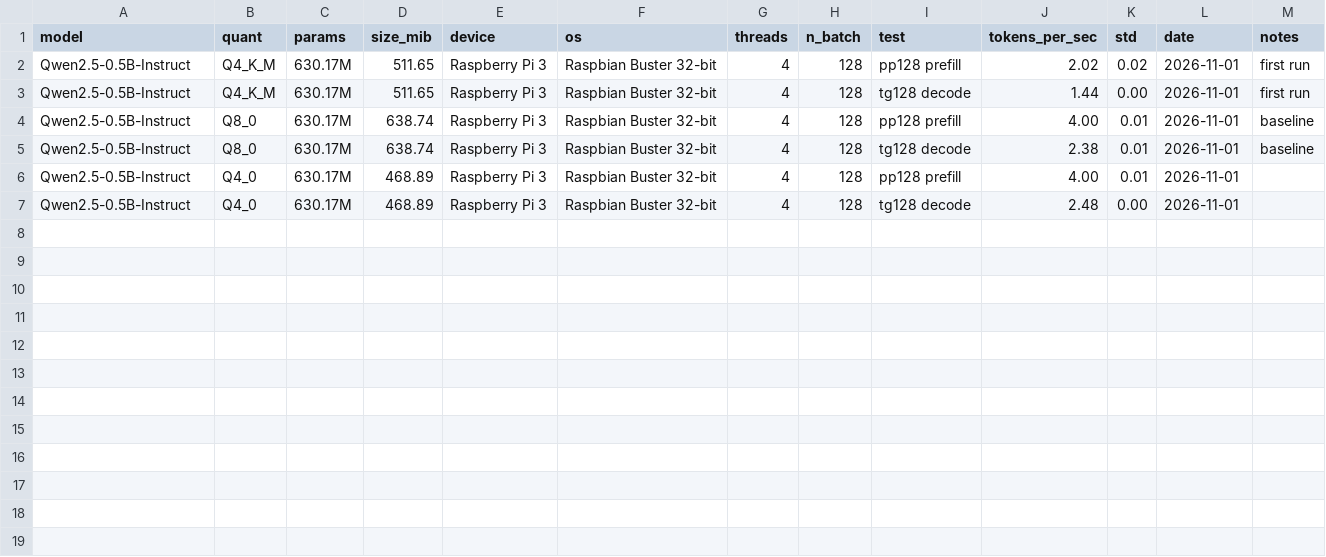
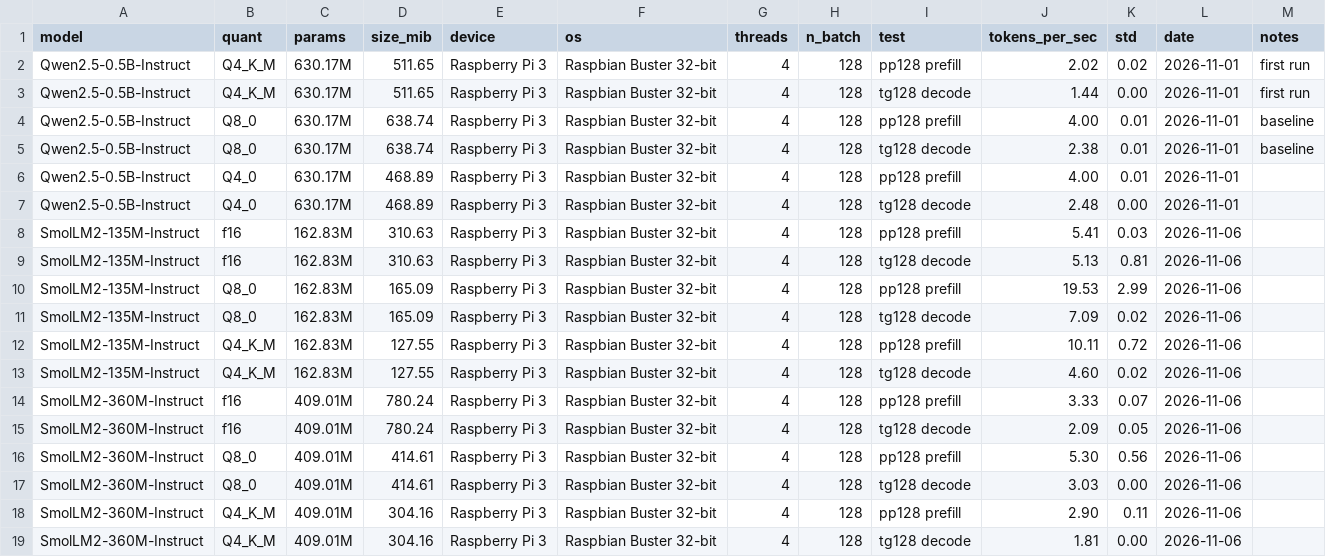
Before and after one commit to ad417705/EfficientAIQuantizationComparison, a CSV file: results/benchmarks.csv, drawn as a sheet.

Commit message:
Add SmolLM2 135M + 360M sweep results (f16, Q8, Q4_K_M)

```diff
--- a/results/benchmarks.csv
+++ b/results/benchmarks.csv
@@ -7 +7,13 @@ Qwen2.5-0.5B-Instruct,Q4_0,630.17M,468.89,Raspberry Pi 3,Raspbian Buster 32-bit,
 Qwen2.5-0.5B-Instruct,Q4_0,630.17M,468.89,Raspberry Pi 3,Raspbian Buster 32-bit,4,128,tg128 decode,2.48,0.00,2026-11-01,
+SmolLM2-135M-Instruct,f16,162.83M,310.63,Raspberry Pi 3,Raspbian Buster 32-bit,4,128,pp128 prefill,5.41,0.03,2026-11-06,
+SmolLM2-135M-Instruct,f16,162.83M,310.63,Raspberry Pi 3,Raspbian Buster 32-bit,4,128,tg128 decode,5.13,0.81,2026-11-06,
+SmolLM2-135M-Instruct,Q8_0,162.83M,165.09,Raspberry Pi 3,Raspbian Buster 32-bit,4,128,pp128 prefill,19.53,2.99,2026-11-06,
+SmolLM2-135M-Instruct,Q8_0,162.83M,165.09,Raspberry Pi 3,Raspbian Buster 32-bit,4,128,tg128 decode,7.09,0.02,2026-11-06,
+SmolLM2-135M-Instruct,Q4_K_M,162.83M,127.55,Raspberry Pi 3,Raspbian Buster 32-bit,4,128,pp128 prefill,10.11,0.72,2026-11-06,
+SmolLM2-135M-Instruct,Q4_K_M,162.83M,127.55,Raspberry Pi 3,Raspbian Buster 32-bit,4,128,tg128 decode,4.60,0.02,2026-11-06,
+SmolLM2-360M-Instruct,f16,409.01M,780.24,Raspberry Pi 3,Raspbian Buster 32-bit,4,128,pp128 prefill,3.33,0.07,2026-11-06,
+SmolLM2-360M-Instruct,f16,409.01M,780.24,Raspberry Pi 3,Raspbian Buster 32-bit,4,128,tg128 decode,2.09,0.05,2026-11-06,
+SmolLM2-360M-Instruct,Q8_0,409.01M,414.61,Raspberry Pi 3,Raspbian Buster 32-bit,4,128,pp128 prefill,5.30,0.56,2026-11-06,
+SmolLM2-360M-Instruct,Q8_0,409.01M,414.61,Raspberry Pi 3,Raspbian Buster 32-bit,4,128,tg128 decode,3.03,0.00,2026-11-06,
+SmolLM2-360M-Instruct,Q4_K_M,409.01M,304.16,Raspberry Pi 3,Raspbian Buster 32-bit,4,128,pp128 prefill,2.90,0.11,2026-11-06,
+SmolLM2-360M-Instruct,Q4_K_M,409.01M,304.16,Raspberry Pi 3,Raspbian Buster 32-bit,4,128,tg128 decode,1.81,0.00,2026-11-06,
```
Also changed, not shown: 2 other files.
